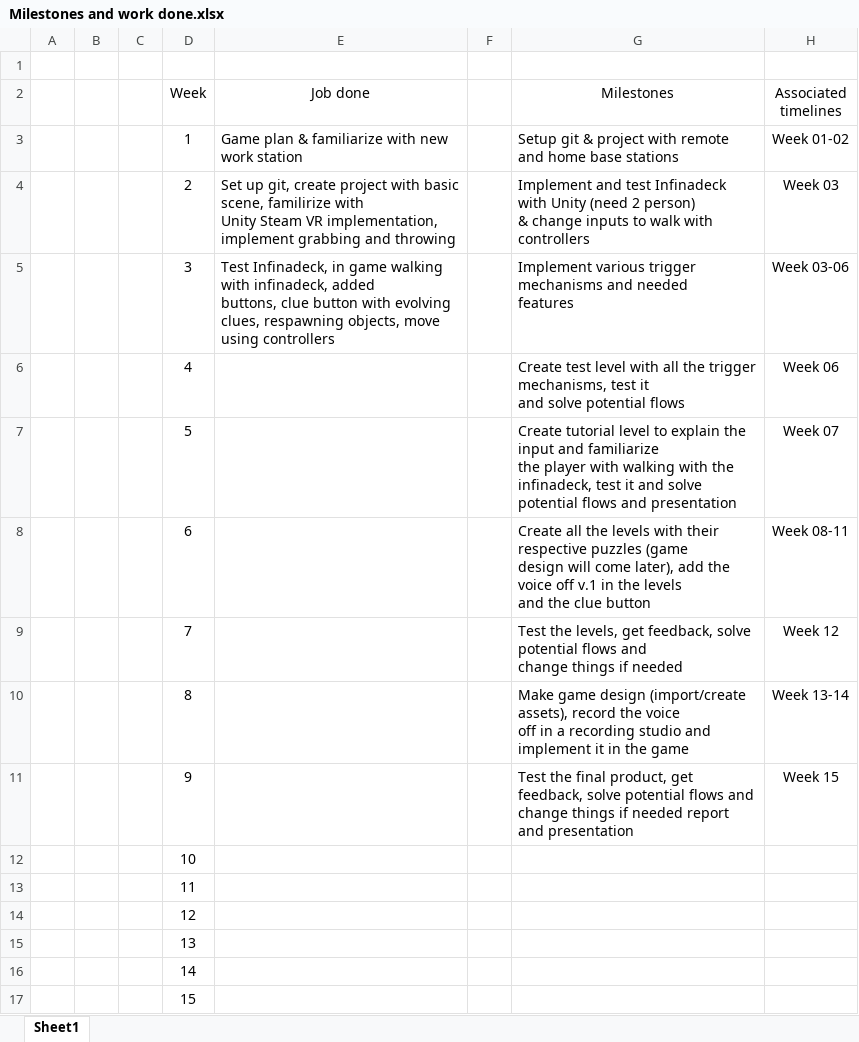
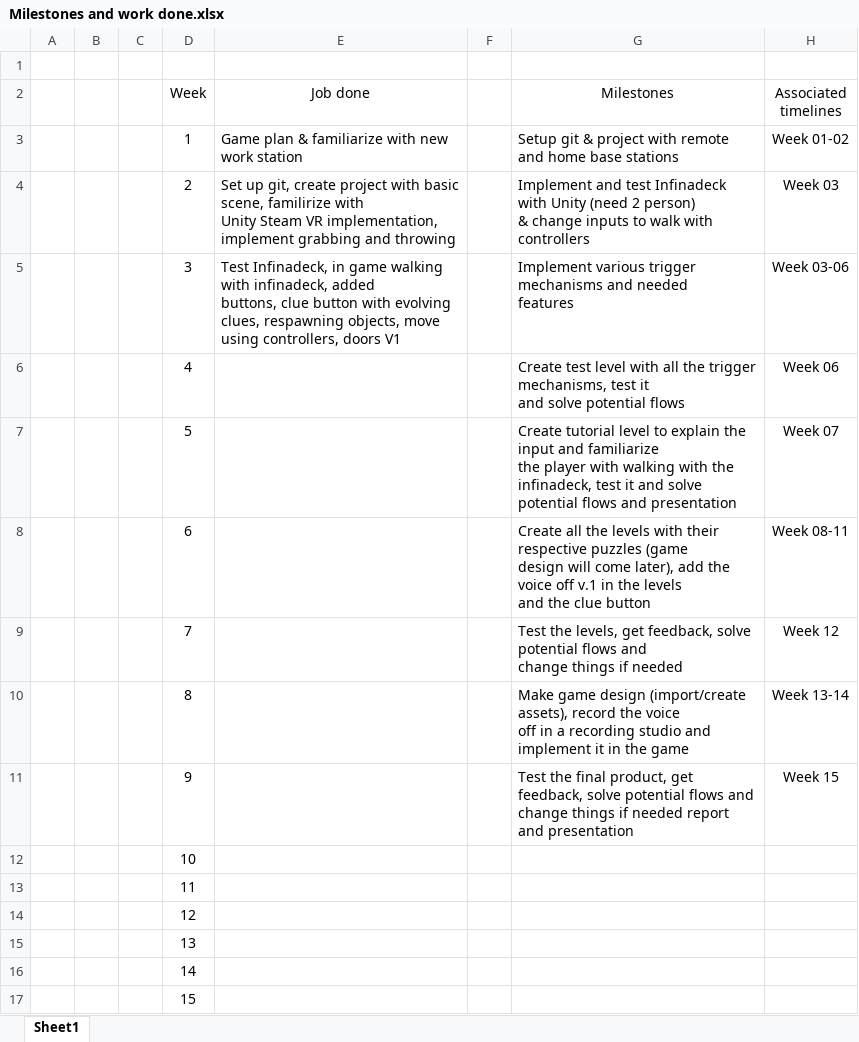
Before and after one commit to Nchappui/VR_GAME, an Excel workbook: Milestones and work done.xlsx, sheet Sheet1, drawn as a sheet; values as stored, in another font and other column widths than the file's, no borders; the diff names each change by its address in the sheet, - before the commit and + after, or states it on an @@ line.

Commit message:
Update milestones

```diff
--- a/Milestones and work done.xlsx (sheet Sheet1)
+++ b/Milestones and work done.xlsx (sheet Sheet1)
-E5 (Job done): …move using controllers
+E5 (Job done): …move using controllers, doors V1
```
